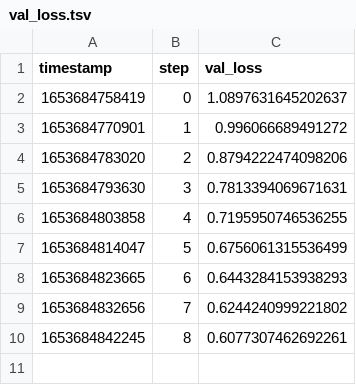
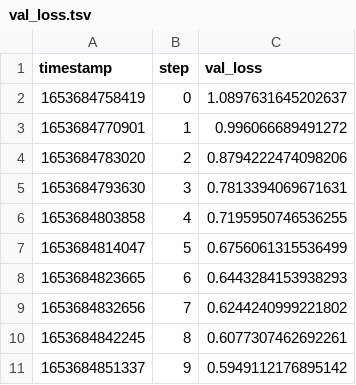
Before and after one commit to efiop/lstm_seq2seq, a TSV file: results/scalars/val_loss.tsv, drawn as a sheet.

```diff
--- a/results/scalars/val_loss.tsv
+++ b/results/scalars/val_loss.tsv
@@ -10 +10,2 @@ timestamp	step	val_loss
 1653684842245	8	0.6077307462692261
+1653684851337	9	0.5949112176895142
```
Also changed, not shown: results/scalars/accuracy.tsv, results/scalars/loss.tsv, 4 other files.
